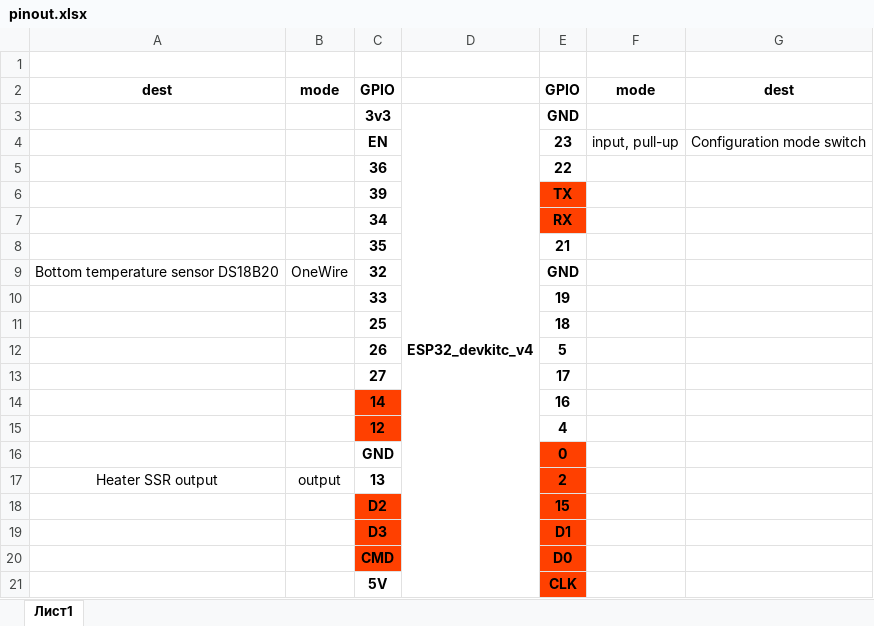
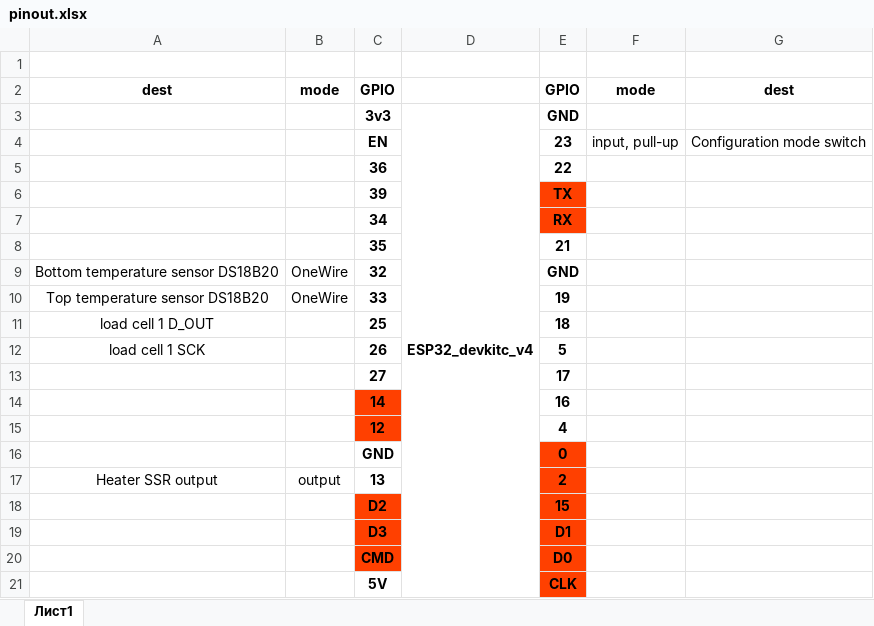
Before and after one commit to cybernextgen/smart_tank, an Excel workbook: additional_files/pinout.xlsx, sheet Лист1, drawn as a sheet; values as stored, in another font and other column widths than the file's, no borders; the diff names each change by its address in the sheet, - before the commit and + after, or states it on an @@ line.

```diff
--- a/additional_files/pinout.xlsx (sheet Лист1)
+++ b/additional_files/pinout.xlsx (sheet Лист1)
-A10: (empty)
+A10: Top temperature sensor DS18B20
-B10: (empty)
+B10: OneWire
-A11: (empty)
+A11: load cell 1 D_OUT
-A12: (empty)
+A12: load cell 1 SCK
```
Also changed, not shown: 2 other files.
